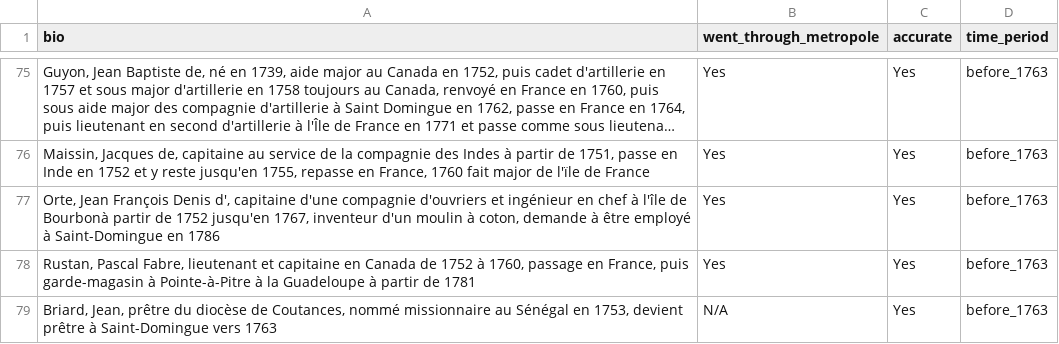
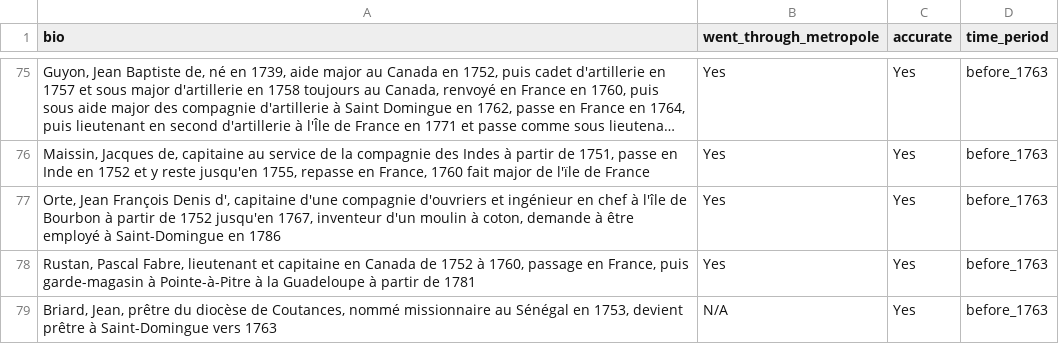
Before and after one commit to daniel-ohayon/imperial-networks, a CSV file: scripts/curated_globetrotters_data.csv, drawn as a sheet; only a part is shown, gaps mark what is left out; long unchanged cells end in ….

```diff
--- a/scripts/curated_globetrotters_data.csv
+++ b/scripts/curated_globetrotters_data.csv
@@ -76,3 +76,3 @@
 "Maissin, Jacques de, capitaine au service de la compagnie des Indes à partir de 1751, passe en Inde en 1752 et y reste jusqu'en 1755, repasse en France, 1760 fait major de l'ïle de France",Yes,Yes,before_1763,,,,,,,,,,,,,,,,,,,,,,,,,,,,
-"Orte, Jean François Denis d', capitaine d'une compagnie d'ouvriers et ingénieur en chef à l'île de Bourbonà partir de 1752  jusqu'en 1767, inventeur d'un moulin à coton, demande à être employé à Saint-Domingue en 1786",Yes,Yes,before_1763,,,,,,,,,,,,,,,,,,,,,,,,,,,,
+"Orte, Jean François Denis d', capitaine d'une compagnie d'ouvriers et ingénieur en chef à l'île de Bourbon à partir de 1752  jusqu'en 1767, inventeur d'un moulin à coton, demande à être employé à Saint-Domingue en 1786",Yes,Yes,before_1763,,,,,,,,,,,,,,,,,,,,,,,,,,,,
 "Rustan, Pascal Fabre, lieutenant et capitaine en Canada de 1752 à 1760, passage en France, puis garde-magasin à Pointe-à-Pitre à la Guadeloupe à partir de 1781",Yes,Yes,before_1763,,,,,,,,,,,,,,,,,,,,,,,,,,,,
```
Also changed, not shown: 6 other files.
